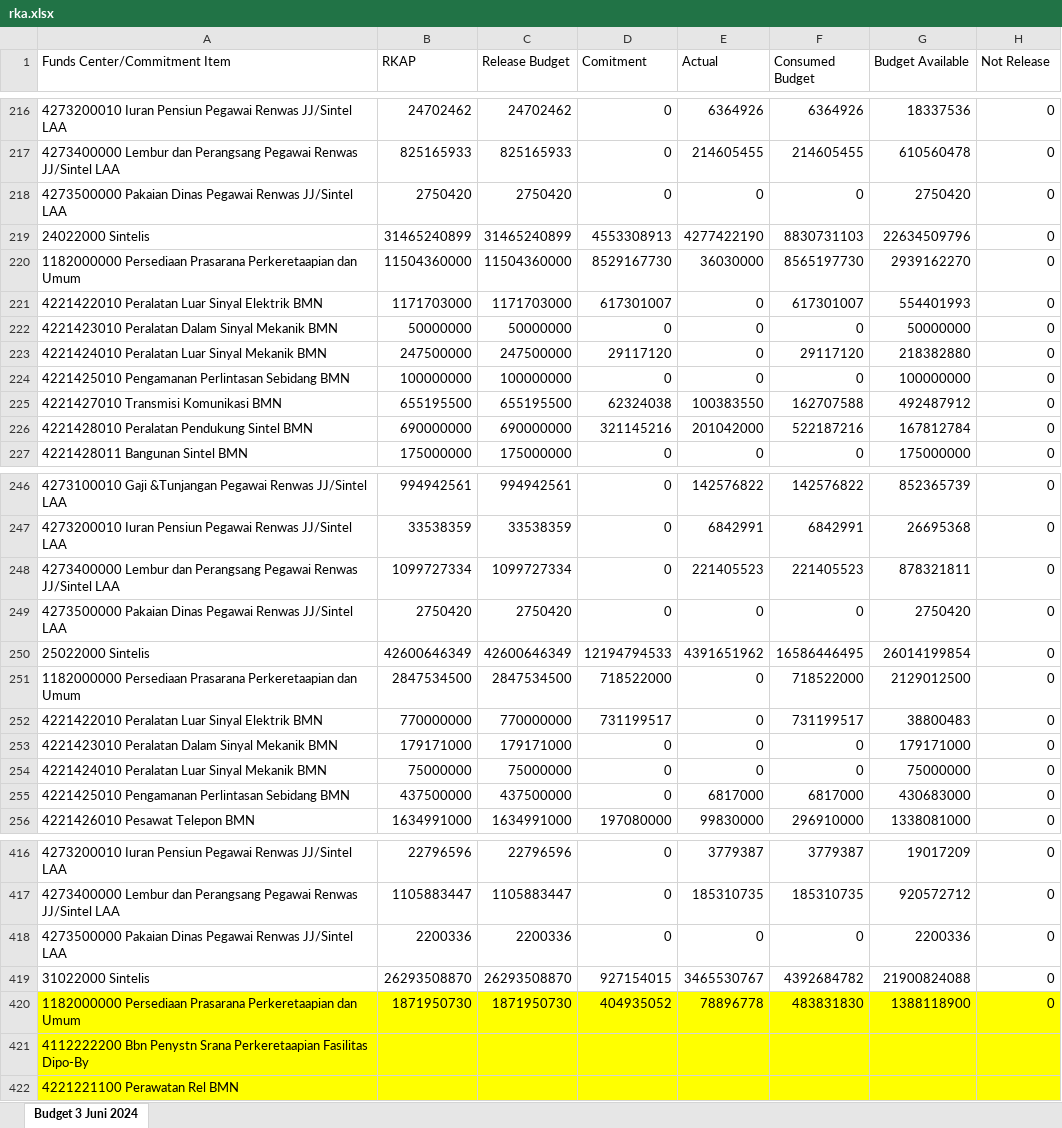
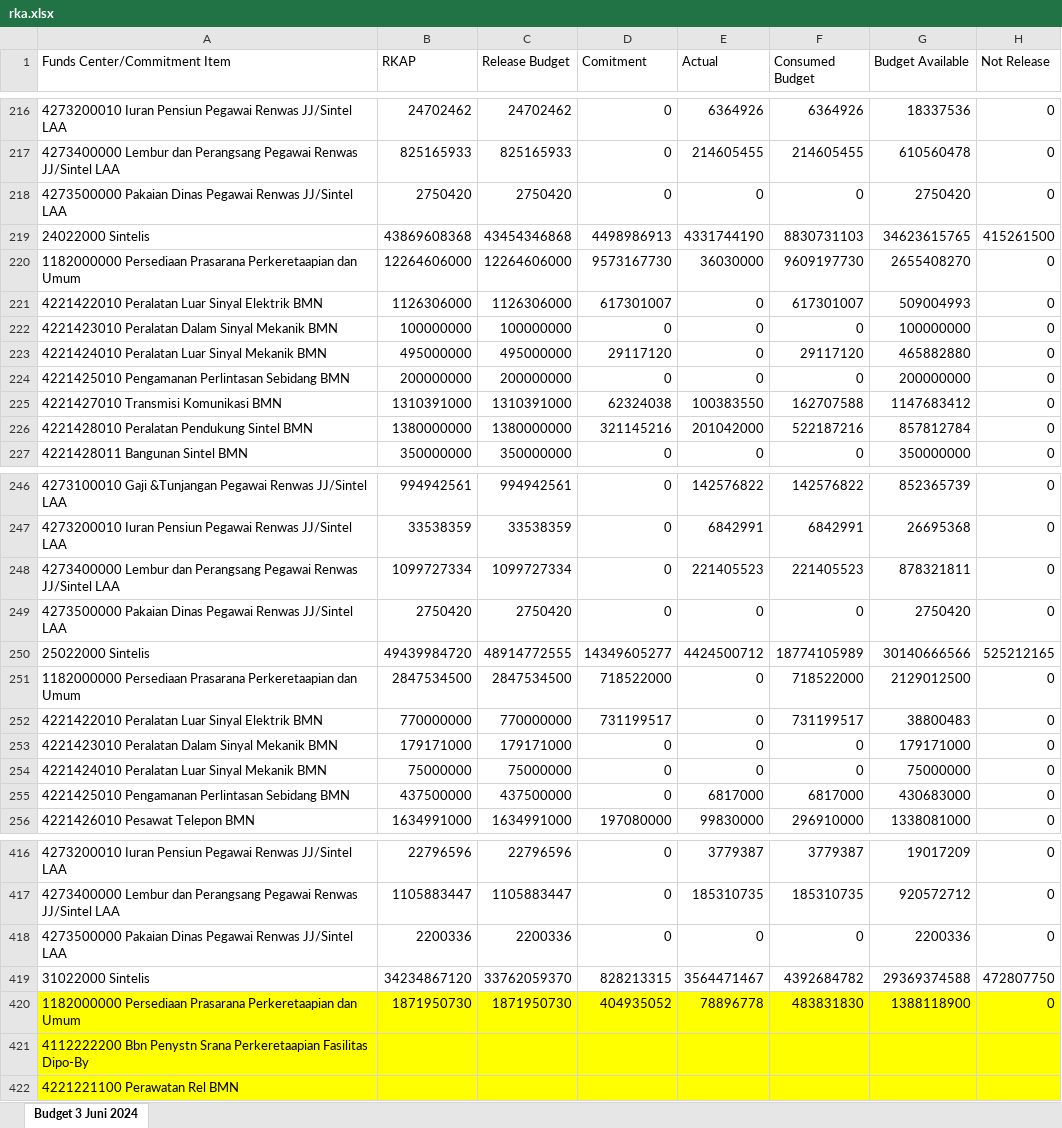
Before and after one commit to sanusizulfirmanlubis/mb52-data, an Excel workbook: data/rka.xlsx, sheet Budget 3 Juni 2024, drawn as a sheet; only a part is shown, gaps mark what is left out; values as stored, in another font and other column widths than the file's, no borders; removed rows and columns are numbered as before the commit, all else as after; the diff covers the shown part only; the diff names each change by its address in the sheet, - before the commit and + after, or states it on an @@ line.

```diff
--- a/data/rka.xlsx (sheet Budget 3 Juni 2024)
+++ b/data/rka.xlsx (sheet Budget 3 Juni 2024)
-row 219: 24022000 Sintelis | 31465240899 | 31465240899 | 4553308913 | 4277422190 | 8830731103 | 22634509796 | 0
+row 219: 24022000 Sintelis | 43869608368 | 43454346868 | 4498986913 | 4331744190 | 8830731103 | 34623615765 | 415261500
-B220 (RKAP): 11504360000
+B220 (RKAP): 12264606000
-C220 (Release Budget): 11504360000
+C220 (Release Budget): 12264606000
-D220 (Comitment): 8529167730
+D220 (Comitment): 9573167730
-F220 (Consumed Budget): 8565197730
+F220 (Consumed Budget): 9609197730
-G220 (Budget Available): 2939162270
+G220 (Budget Available): 2655408270
-B221 (RKAP): 1171703000
+B221 (RKAP): 1126306000
-C221 (Release Budget): 1171703000
+C221 (Release Budget): 1126306000
-G221 (Budget Available): 554401993
+G221 (Budget Available): 509004993
-B222 (RKAP): 50000000
+B222 (RKAP): 100000000
-C222 (Release Budget): 50000000
+C222 (Release Budget): 100000000
-G222 (Budget Available): 50000000
+G222 (Budget Available): 100000000
-B223 (RKAP): 247500000
+B223 (RKAP): 495000000
-C223 (Release Budget): 247500000
+C223 (Release Budget): 495000000
-G223 (Budget Available): 218382880
+G223 (Budget Available): 465882880
-B224 (RKAP): 100000000
+B224 (RKAP): 200000000
-C224 (Release Budget): 100000000
+C224 (Release Budget): 200000000
-G224 (Budget Available): 100000000
+G224 (Budget Available): 200000000
-B225 (RKAP): 655195500
+B225 (RKAP): 1310391000
-C225 (Release Budget): 655195500
+C225 (Release Budget): 1310391000
-G225 (Budget Available): 492487912
+G225 (Budget Available): 1147683412
-B226 (RKAP): 690000000
+B226 (RKAP): 1380000000
-C226 (Release Budget): 690000000
+C226 (Release Budget): 1380000000
-G226 (Budget Available): 167812784
+G226 (Budget Available): 857812784
-B227 (RKAP): 175000000
+B227 (RKAP): 350000000
-C227 (Release Budget): 175000000
+C227 (Release Budget): 350000000
-G227 (Budget Available): 175000000
+G227 (Budget Available): 350000000
-row 250: 25022000 Sintelis | 42600646349 | 42600646349 | 12194794533 | 4391651962 | 16586446495 | 26014199854 | 0
+row 250: 25022000 Sintelis | 49439984720 | 48914772555 | 14349605277 | 4424500712 | 18774105989 | 30140666566 | 525212165
-row 419: 31022000 Sintelis | 26293508870 | 26293508870 | 927154015 | 3465530767 | 4392684782 | 21900824088 | 0
+row 419: 31022000 Sintelis | 34234867120 | 33762059370 | 828213315 | 3564471467 | 4392684782 | 29369374588 | 472807750
```
Also changed, not shown: 9 added rows, 9 removed rows and 629 edited cells elsewhere in this sheet, formulas that keep their value.
